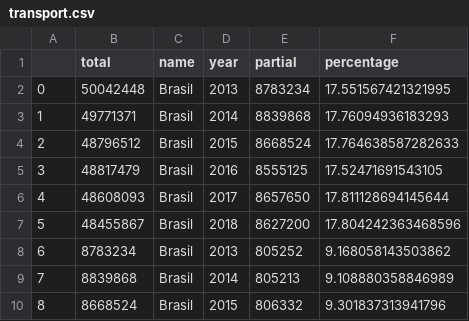
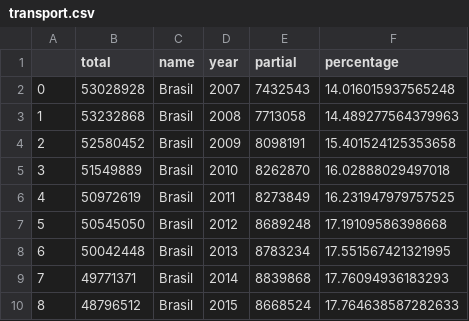
Before and after one commit to C3SL/lde-api-regression-test, a CSV file: route_result/transport.csv, drawn as a sheet; only a part is shown; the shorter side is filled out with more unchanged rows; addresses are those after the commit; the diff names each change by its address in the sheet, - before the commit and + after, or states it on an @@ line.

```diff
--- a/route_result/transport.csv
+++ b/route_result/transport.csv
+row 2: 0 | 53028928 | Brasil | 2007 | 7432543 | 14.016015937565248
+row 3: 1 | 53232868 | Brasil | 2008 | 7713058 | 14.489277564379963
+row 4: 2 | 52580452 | Brasil | 2009 | 8098191 | 15.401524125353658
+row 5: 3 | 51549889 | Brasil | 2010 | 8262870 | 16.02888029497018
+row 6: 4 | 50972619 | Brasil | 2011 | 8273849 | 16.231947979757525
+row 7: 5 | 50545050 | Brasil | 2012 | 8689248 | 17.19109586398668
@@ column A renumbered from row 8 down @@
```
Also changed, not shown: route_result/daily_charge_amountadm_dependency:["1","2","3"],education_level_mod:["1","2","4","5","6","8","9"],integral_time:["0"],period:["1","2"]&dims=education_level_short.csv, route_result/daily_charge_amountadm_dependency:["1","2","3"],education_level_mod:["1","2","4","5","6","8","9"],integral_time:["0"],period:["3"]&dims=education_level_short.csv, 17 other files.
